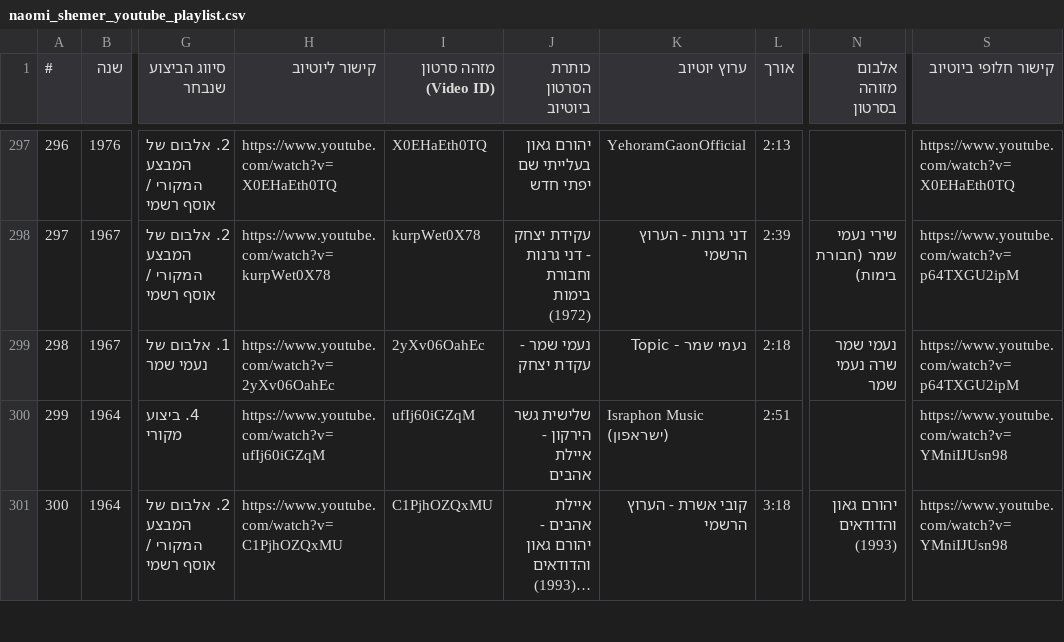
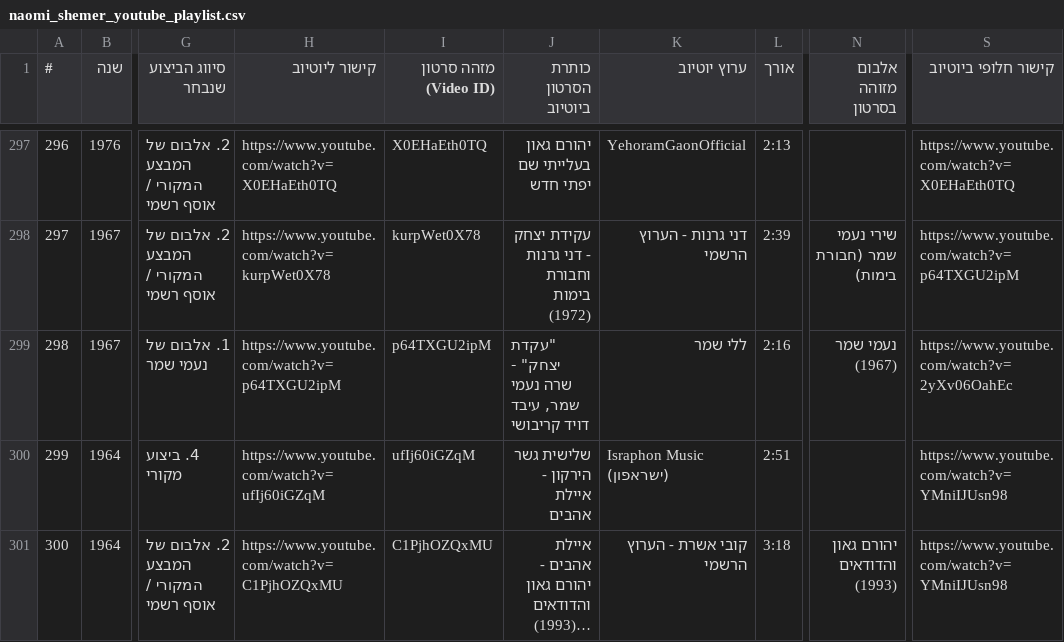
Before and after one commit to DMTsurel/naomi-shemer-playlist, a CSV file: naomi_shemer_youtube_playlist.csv, drawn as a sheet; only a part is shown, gaps mark what is left out; long unchanged cells end in …; the diff covers the shown part only; the diff names each change by its address in the sheet, - before the commit and + after, or states it on an @@ line.

```diff
--- a/naomi_shemer_youtube_playlist.csv
+++ b/naomi_shemer_youtube_playlist.csv
-H299 (קישור ליוטיוב): https://www.youtube.com/watch?v=2yXv06OahEc
+H299 (קישור ליוטיוב): https://www.youtube.com/watch?v=p64TXGU2ipM
-I299 (מזהה סרטון (Video ID)): 2yXv06OahEc
+I299 (מזהה סרטון (Video ID)): p64TXGU2ipM
-J299 (כותרת הסרטון ביוטיוב): נעמי שמר - עקדת יצחק
+J299 (כותרת הסרטון ביוטיוב): "עקדת יצחק" - שרה נעמי שמר, עיבד דויד קריבושי
-K299 (ערוץ יוטיוב): נעמי שמר - Topic
+K299 (ערוץ יוטיוב): ללי שמר
-L299 (אורך): 2:18
+L299 (אורך): 2:16
-N299 (אלבום מזוהה בסרטון): נעמי שמר שרה נעמי שמר
+N299 (אלבום מזוהה בסרטון): נעמי שמר (1967)
-S299 (קישור חלופי ביוטיוב): https://www.youtube.com/watch?v=p64TXGU2ipM
+S299 (קישור חלופי ביוטיוב): https://www.youtube.com/watch?v=2yXv06OahEc
```
Also changed, not shown: 72 edited cells elsewhere in this file, 6 other files.
